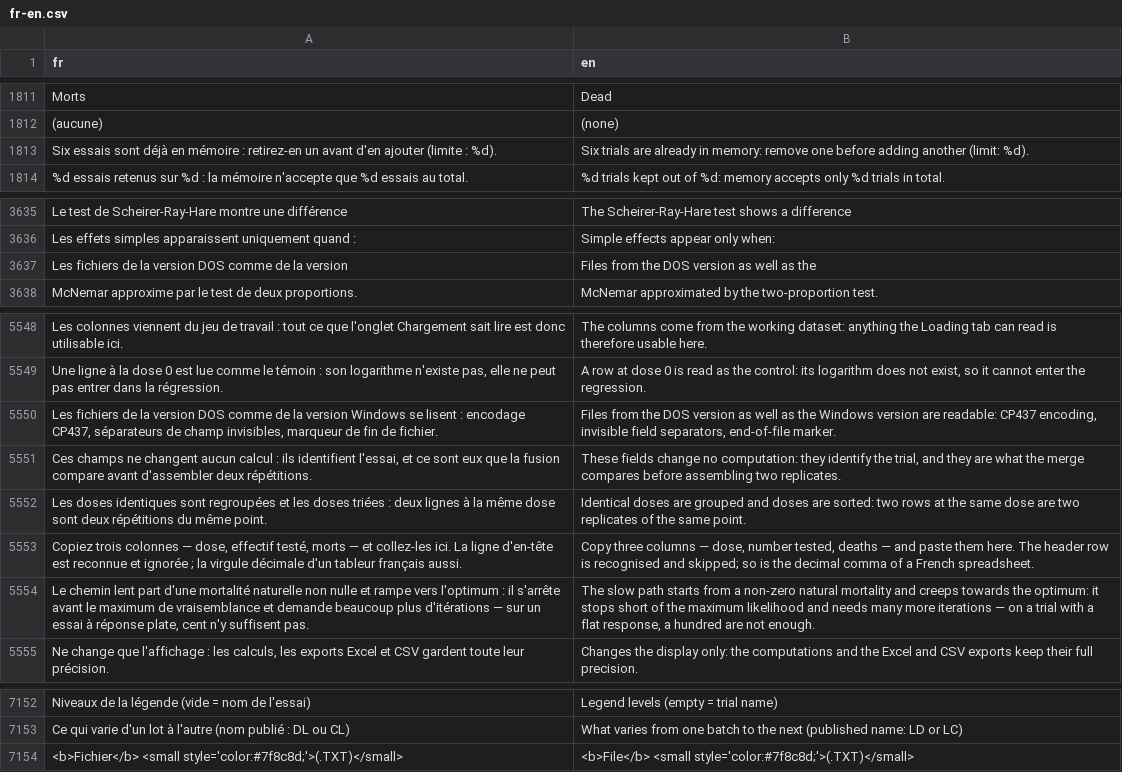
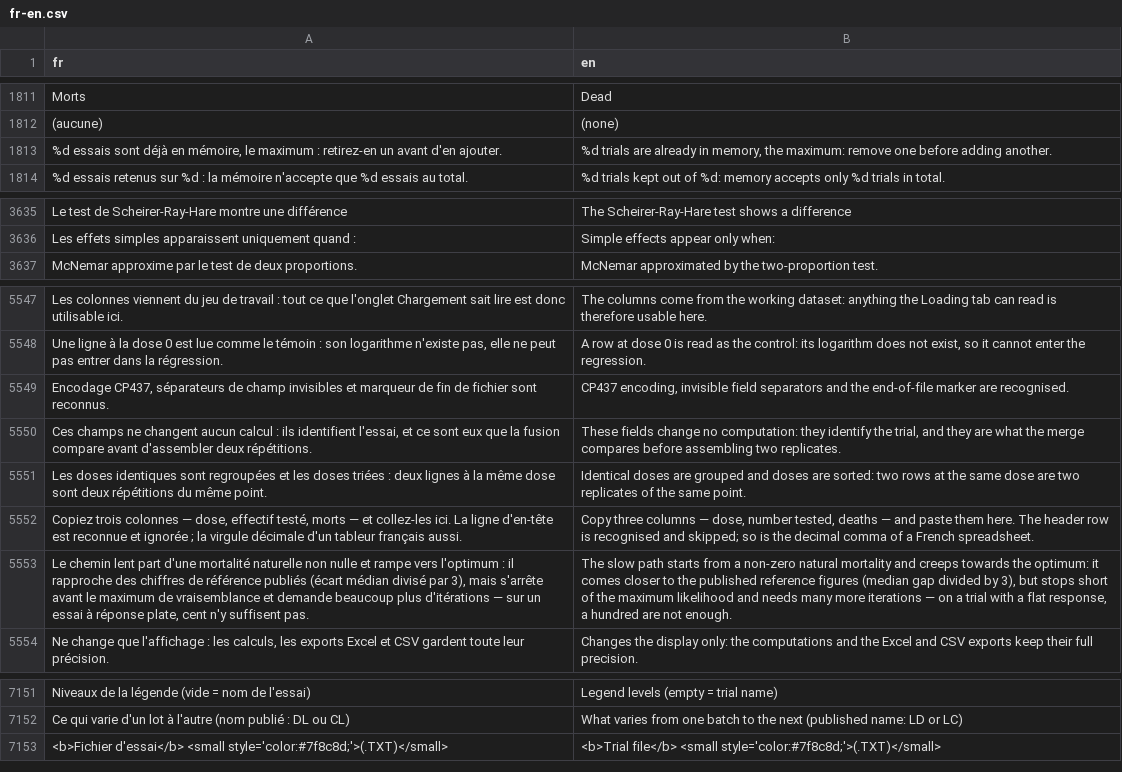
Before and after one commit to houphouet/hstat, a CSV file: inst/app/i18n/fr-en.csv, drawn as a sheet; only a part is shown, gaps mark what is left out; removed rows and columns are numbered as before the commit, all else as after; the diff names each change by its address in the sheet, - before the commit and + after, or states it on an @@ line.

```diff
--- a/inst/app/i18n/fr-en.csv
+++ b/inst/app/i18n/fr-en.csv
-A1813 (fr): Six essais sont déjà en mémoire : retirez-en un avant d'en ajouter (limite : %d).
+A1813 (fr): %d essais sont déjà en mémoire, le maximum : retirez-en un avant d'en ajouter.
-B1813 (en): Six trials are already in memory: remove one before adding another (limit: %d).
+B1813 (en): %d trials are already in memory, the maximum: remove one before adding another.
-row 3637: Les fichiers de la version DOS comme de la version | Files from the DOS version as well as the
-row 5550: Les fichiers de la version DOS comme de la version Windows se lisent : encodage CP437, séparateurs de champ invisibles, marqueur de fin de fichier. | Files from the DOS version as well as the Windows version are readable: CP437 encoding, invisible field separators, end-of-file marker.
+row 5549: Encodage CP437, séparateurs de champ invisibles et marqueur de fin de fichier sont reconnus. | CP437 encoding, invisible field separators and the end-of-file marker are recognised.
-A5553 (fr): …: il s'arrête avant…
+A5553 (fr): …: il rapproche des chiffres de référence publiés (écart médian divisé par 3), mais s'arrête avant…
-B5553 (en): …optimum: it stops short…
+B5553 (en): …optimum: it comes closer to the published reference figures (median gap divided by 3), but stops short…
-A7153 (fr): <b>Fichier</b> <small style='color:#7f8c8d;'>(.TXT)</small>
+A7153 (fr): <b>Fichier d'essai</b> <small style='color:#7f8c8d;'>(.TXT)</small>
-B7153 (en): <b>File</b> <small style='color:#7f8c8d;'>(.TXT)</small>
+B7153 (en): <b>Trial file</b> <small style='color:#7f8c8d;'>(.TXT)</small>
```
Also changed, not shown: 4 other files.
